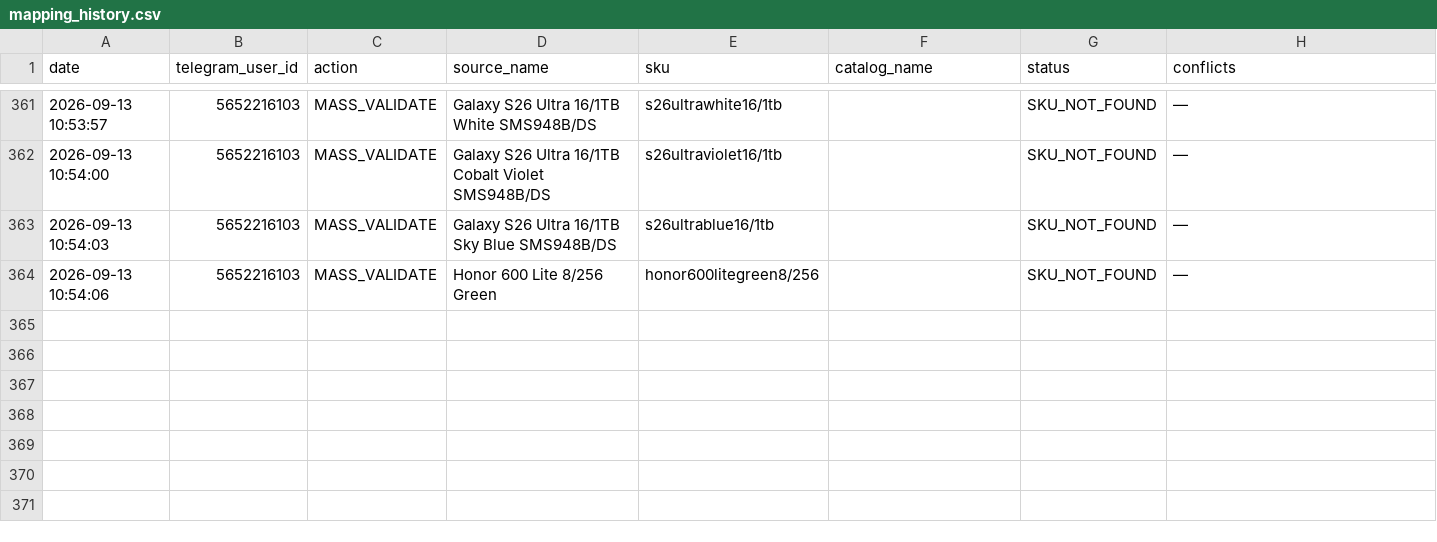
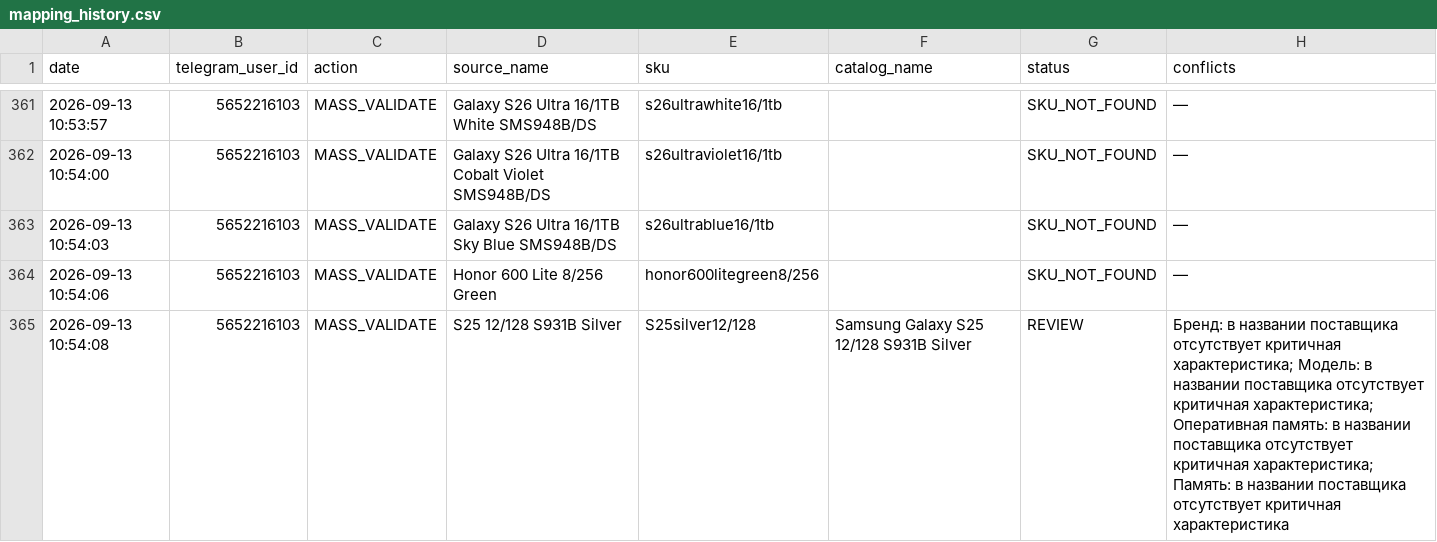
Before and after one commit to alisavladimirovna02-source/price-bot, a CSV file: mapping_history.csv, drawn as a sheet; only a part is shown, gaps mark what is left out.

Commit message:
Record mapping MASS_VALIDATE

```diff
--- a/mapping_history.csv
+++ b/mapping_history.csv
@@ -364 +364,2 @@ date,telegram_user_id,action,source_name,sku,catalog_name,status,conflicts
 2026-09-13 10:54:06,5652216103,MASS_VALIDATE,Honor 600 Lite 8/256 Green,honor600litegreen8/256,,SKU_NOT_FOUND,—
+2026-09-13 10:54:08,5652216103,MASS_VALIDATE,S25 12/128 S931B Silver,S25silver12/128,Samsung Galaxy S25 12/128 S931B Silver,REVIEW,Бренд: в названии поставщика отсутствует критичная характеристика; Модель: в названии поставщика отсутствует критичная характеристика; Оперативная память: в названии поставщика отсутствует критичная характеристика; Память: в названии поставщика отсутствует критичная характеристика
```
